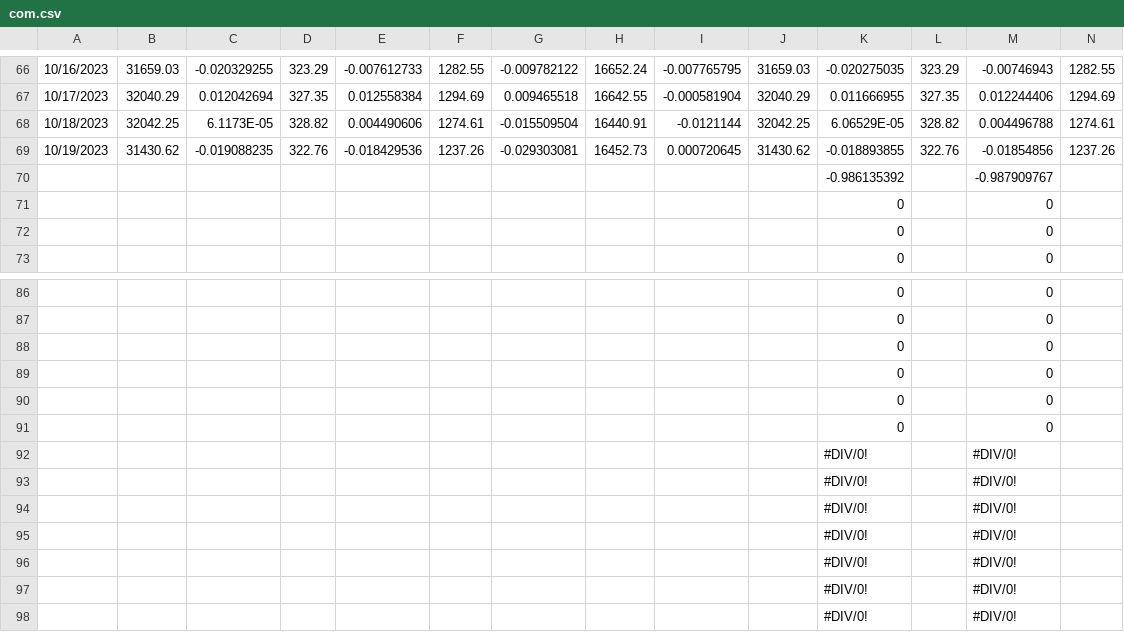
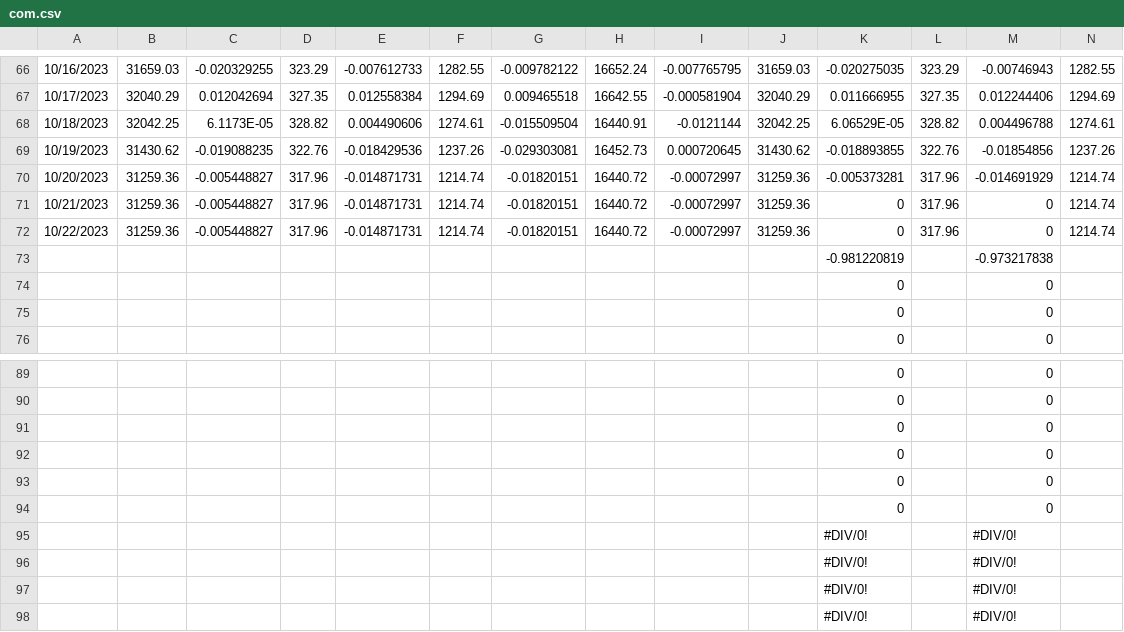
Before and after one commit to jjmerits/Dashboard, a CSV file: com.csv, drawn as a sheet; only a part is shown, gaps mark what is left out; removed rows and columns are numbered as before the commit, all else as after; rows hold the shown columns only; the diff names each change by its address in the sheet, - before the commit and + after, or states it on an @@ line.

```diff
--- a/com.csv
+++ b/com.csv
-row 70:  |  |  |  |  |  |  |  |  |  | -0.986135392 |  | -0.987909767
+row 70: 10/20/2023 | 31259.36 | -0.005448827 | 317.96 | -0.014871731 | 1214.74 | -0.01820151 | 16440.72 | -0.00072997 | 31259.36 | -0.005373281 | 317.96 | -0.014691929 | 1214.74
+row 71: 10/21/2023 | 31259.36 | -0.005448827 | 317.96 | -0.014871731 | 1214.74 | -0.01820151 | 16440.72 | -0.00072997 | 31259.36 | 0 | 317.96 | 0 | 1214.74
+row 72: 10/22/2023 | 31259.36 | -0.005448827 | 317.96 | -0.014871731 | 1214.74 | -0.01820151 | 16440.72 | -0.00072997 | 31259.36 | 0 | 317.96 | 0 | 1214.74
+row 73:  |  |  |  |  |  |  |  |  |  | -0.981220819 |  | -0.973217838
-row 92:  |  |  |  |  |  |  |  |  |  | #DIV/0! |  | #DIV/0!
-row 93:  |  |  |  |  |  |  |  |  |  | #DIV/0! |  | #DIV/0!
-row 94:  |  |  |  |  |  |  |  |  |  | #DIV/0! |  | #DIV/0!
```
Also changed, not shown: dash.csv.
